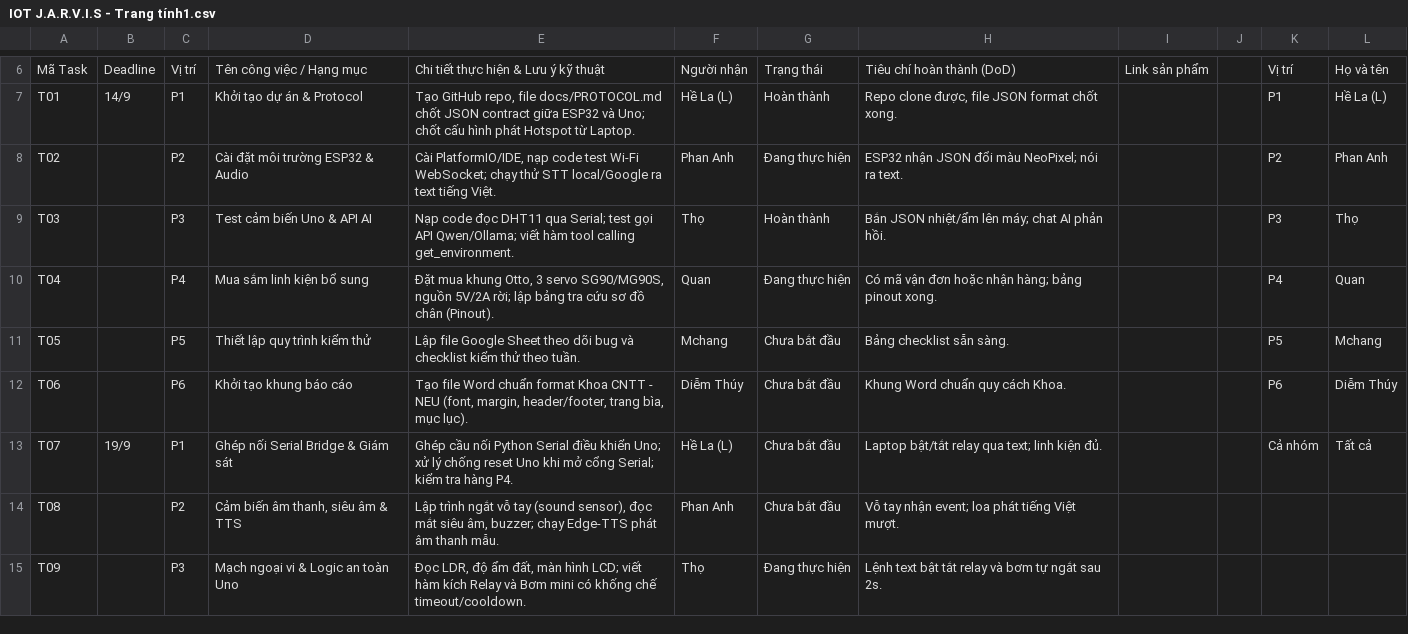
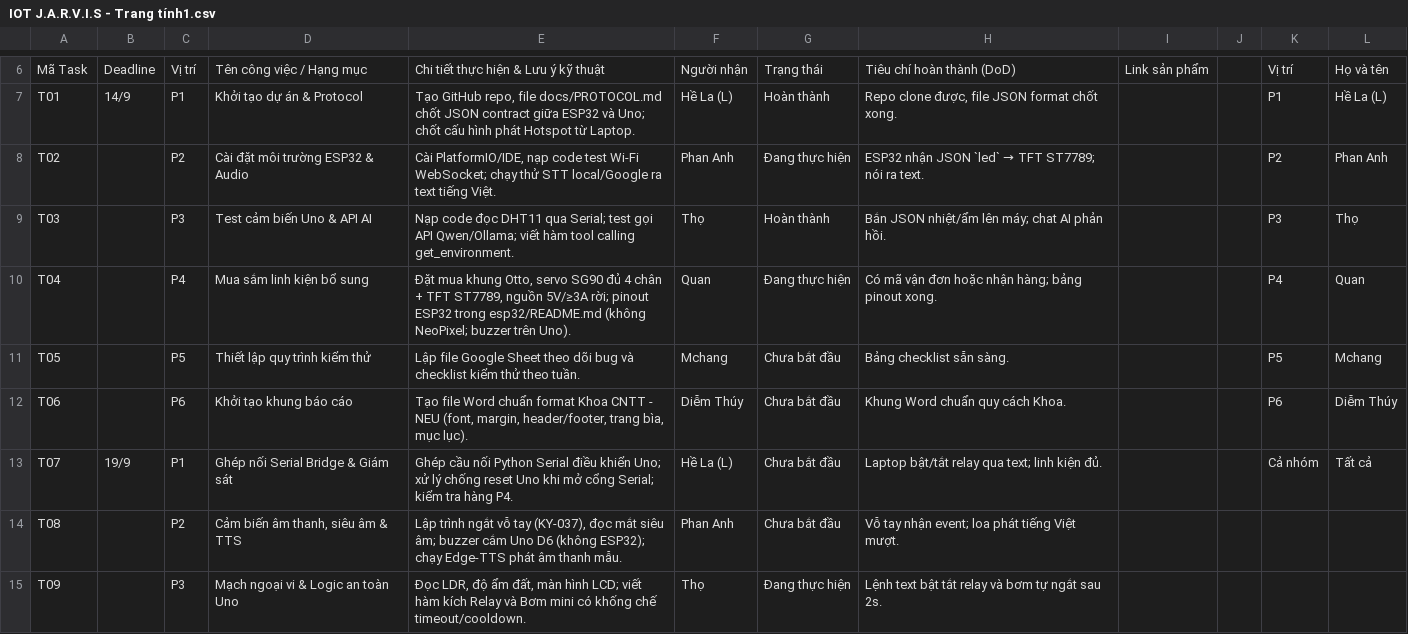
Before and after one commit to thanhhale288/iot-jarvis, a CSV file: docs/IOT J.A.R.V.I.S - Trang tính1.csv, drawn as a sheet; only a part is shown, gaps mark what is left out; the diff covers the shown part only.

```diff
--- a/docs/IOT J.A.R.V.I.S - Trang tính1.csv
+++ b/docs/IOT J.A.R.V.I.S - Trang tính1.csv
@@ -7,5 +7,5 @@ Mã Task,Deadline,Vị trí,Tên công việc / Hạng mục,Chi tiết thực h
 T01,14/9,P1,Khởi tạo dự án & Protocol,"Tạo GitHub repo, file docs/PROTOCOL.md chốt JSON contract giữa ESP32 và Uno; chốt cấu hình phát Hotspot từ Laptop.",Hề La (L),Hoàn thành,"Repo clone được, file JSON format chốt xong.",,,P1,Hề La (L)
-T02,,P2,Cài đặt môi trường ESP32 & Audio,"Cài PlatformIO/IDE, nạp code test Wi-Fi WebSocket; chạy thử STT local/Google ra text tiếng Việt.",Phan Anh,Đang thực hiện,ESP32 nhận JSON đổi màu NeoPixel; nói ra text.,,,P2,Phan Anh
+T02,,P2,Cài đặt môi trường ESP32 & Audio,"Cài PlatformIO/IDE, nạp code test Wi-Fi WebSocket; chạy thử STT local/Google ra text tiếng Việt.",Phan Anh,Đang thực hiện,ESP32 nhận JSON `led` → TFT ST7789; nói ra text.,,,P2,Phan Anh
 T03,,P3,Test cảm biến Uno & API AI,Nạp code đọc DHT11 qua Serial; test gọi API Qwen/Ollama; viết hàm tool calling get_environment.,Thọ,Hoàn thành,Bắn JSON nhiệt/ẩm lên máy; chat AI phản hồi.,,,P3,Thọ
-T04,,P4,Mua sắm linh kiện bổ sung,"Đặt mua khung Otto, 3 servo SG90/MG90S, nguồn 5V/2A rời; lập bảng tra cứu sơ đồ chân (Pinout).",Quan,Đang thực hiện,Có mã vận đơn hoặc nhận hàng; bảng pinout xong.,,,P4,Quan
+T04,,P4,Mua sắm linh kiện bổ sung,"Đặt mua khung Otto, servo SG90 đủ 4 chân + TFT ST7789, nguồn 5V/≥3A rời; pinout ESP32 trong esp32/README.md (không NeoPixel; buzzer trên Uno).",Quan,Đang thực hiện,Có mã vận đơn hoặc nhận hàng; bảng pinout xong.,,,P4,Quan
 T05,,P5,Thiết lập quy trình kiểm thử,Lập file Google Sheet theo dõi bug và checklist kiểm thử theo tuần.,Mchang,Chưa bắt đầu,Bảng checklist sẵn sàng.,,,P5,Mchang
@@ -13,3 +13,3 @@ T06,,P6,Khởi tạo khung báo cáo,"Tạo file Word chuẩn format Khoa CNTT -
 T07,19/9,P1,Ghép nối Serial Bridge & Giám sát,Ghép cầu nối Python Serial điều khiển Uno; xử lý chống reset Uno khi mở cổng Serial; kiểm tra hàng P4.,Hề La (L),Chưa bắt đầu,Laptop bật/tắt relay qua text; linh kiện đủ.,,,Cả nhóm,Tất cả
-T08,,P2,"Cảm biến âm thanh, siêu âm & TTS","Lập trình ngắt vỗ tay (sound sensor), đọc mắt siêu âm, buzzer; chạy Edge-TTS phát âm thanh mẫu.",Phan Anh,Chưa bắt đầu,Vỗ tay nhận event; loa phát tiếng Việt mượt.,,,,
+T08,,P2,"Cảm biến âm thanh, siêu âm & TTS","Lập trình ngắt vỗ tay (KY-037), đọc mắt siêu âm; buzzer cắm Uno D6 (không ESP32); chạy Edge-TTS phát âm thanh mẫu.",Phan Anh,Chưa bắt đầu,Vỗ tay nhận event; loa phát tiếng Việt mượt.,,,,
 T09,,P3,Mạch ngoại vi & Logic an toàn Uno,"Đọc LDR, độ ẩm đất, màn hình LCD; viết hàm kích Relay và Bơm mini có khống chế timeout/cooldown.",Thọ,Đang thực hiện,Lệnh text bật tắt relay và bơm tự ngắt sau 2s.,,,,
```
Also changed, not shown: 3 edited cells elsewhere in this file, 11 other files.
